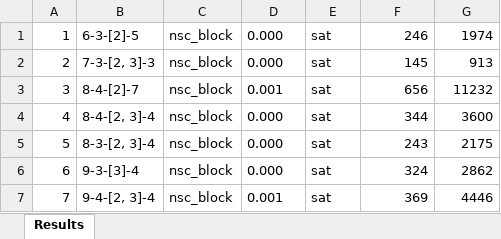
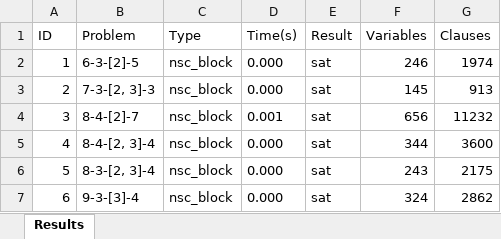
Before and after one commit to thanghh151/SI_Social_Golfer_SAT, an Excel workbook: out/results_2024-10-30_saochep.xlsx, sheet Results, drawn as a sheet; only a part is shown; the shorter side is filled out with more unchanged rows; values as stored, in another font and other column widths than the file's, no borders; the diff covers the shown part only; the diff names each change by its address in the sheet, - before the commit and + after, or states it on an @@ line.

```diff
--- a/out/results_2024-10-30_saochep.xlsx (sheet Results)
+++ b/out/results_2024-10-30_saochep.xlsx (sheet Results)
+row 1: ID | Problem | Type | Time(s) | Result | Variables | Clauses
```
Also changed, not shown: 110 added rows elsewhere in this sheet, 1 other file.
